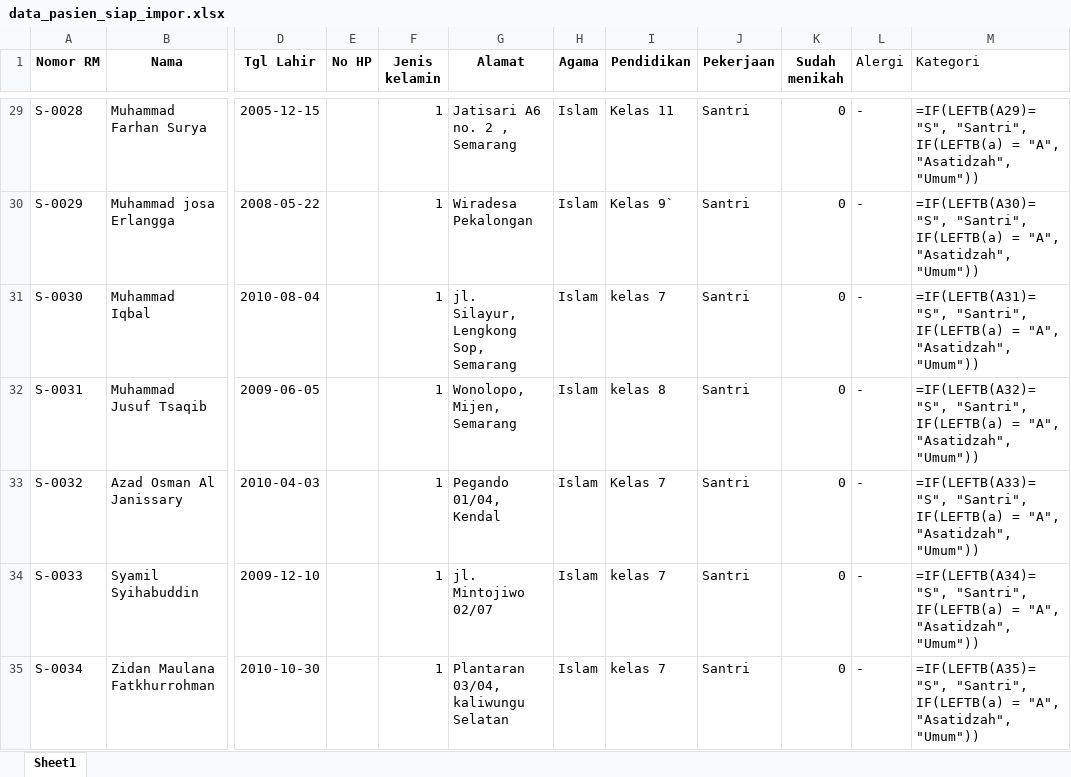
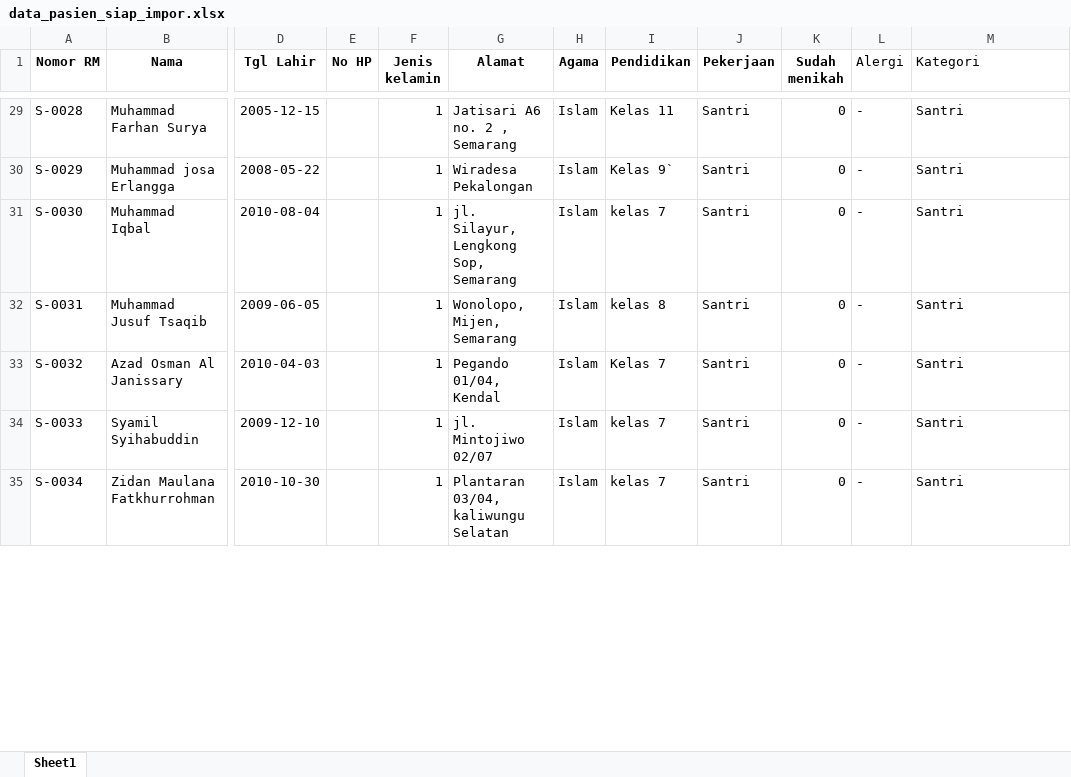
Before and after one commit to mutsuenka/poskestren, an Excel workbook: data_pasien_siap_impor.xlsx, sheet Sheet1, drawn as a sheet; only a part is shown, gaps mark what is left out; values as stored, in another font and other column widths than the file's, no borders; formulas are shown in place of their values; charts and pictures not drawn; the diff covers the shown part only; the diff names each change by its address in the sheet, - before the commit and + after, or states it on an @@ line.

```diff
--- a/data_pasien_siap_impor.xlsx (sheet Sheet1)
+++ b/data_pasien_siap_impor.xlsx (sheet Sheet1)
-M29 (Kategori): =IF(LEFTB(A29)="S", "Santri", IF(LEFTB(a) = "A", "Asatidzah", "Umum"))
+M29 (Kategori): Santri
-M30 (Kategori): =IF(LEFTB(A30)="S", "Santri", IF(LEFTB(a) = "A", "Asatidzah", "Umum"))
+M30 (Kategori): Santri
-M31 (Kategori): =IF(LEFTB(A31)="S", "Santri", IF(LEFTB(a) = "A", "Asatidzah", "Umum"))
+M31 (Kategori): Santri
-M32 (Kategori): =IF(LEFTB(A32)="S", "Santri", IF(LEFTB(a) = "A", "Asatidzah", "Umum"))
+M32 (Kategori): Santri
-M33 (Kategori): =IF(LEFTB(A33)="S", "Santri", IF(LEFTB(a) = "A", "Asatidzah", "Umum"))
+M33 (Kategori): Santri
-M34 (Kategori): =IF(LEFTB(A34)="S", "Santri", IF(LEFTB(a) = "A", "Asatidzah", "Umum"))
+M34 (Kategori): Santri
-M35 (Kategori): =IF(LEFTB(A35)="S", "Santri", IF(LEFTB(a) = "A", "Asatidzah", "Umum"))
+M35 (Kategori): Santri
```
Also changed, not shown: 712 edited cells elsewhere in this sheet.
